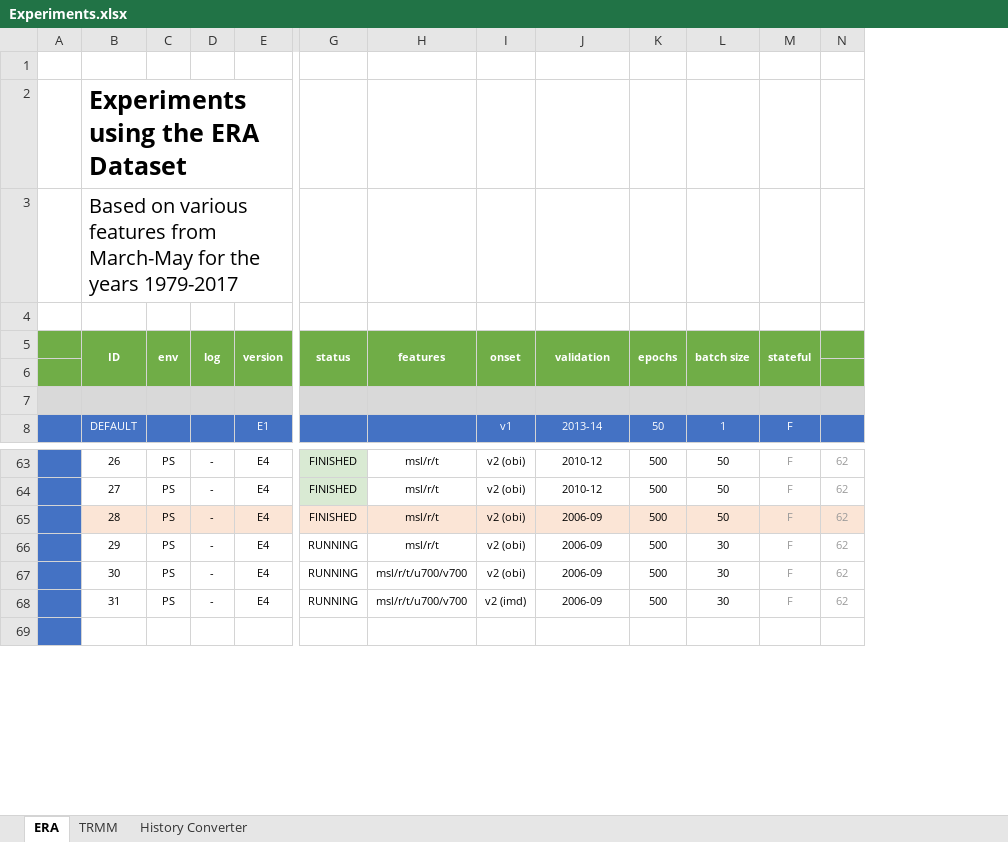
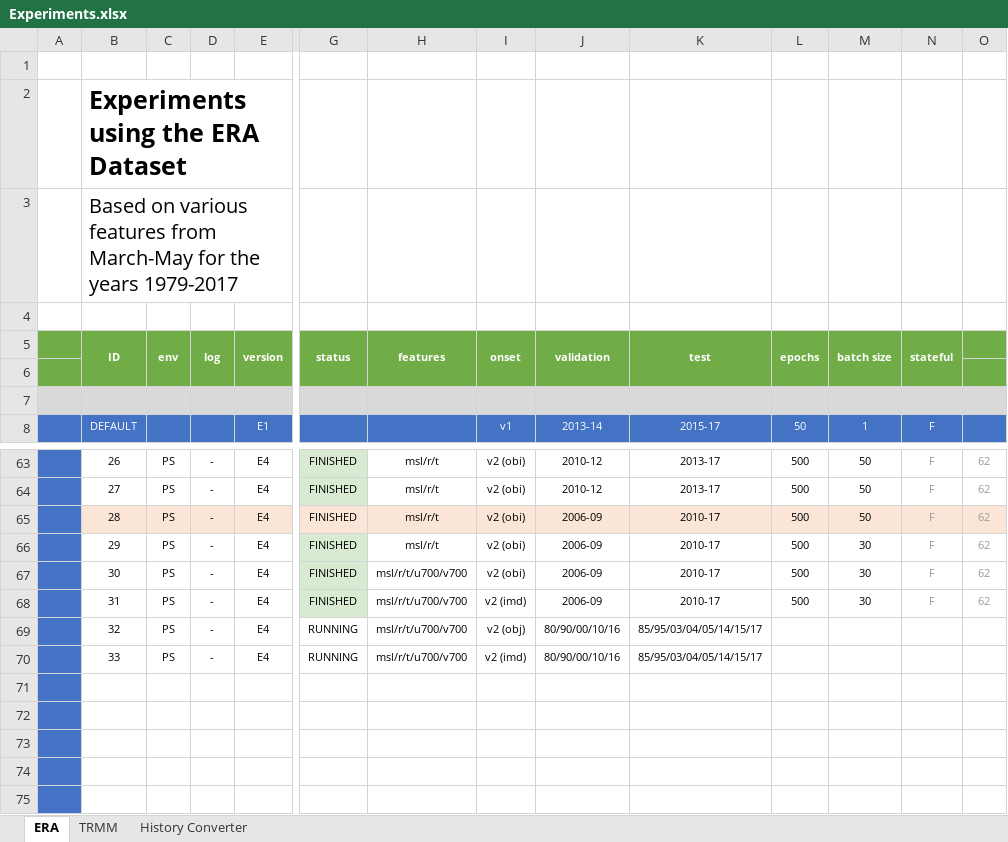
Before and after one commit to rschlaefli/17hs-bsc-thesis-clean, an Excel workbook: thesis/references/Experiments.xlsx, sheet ERA, drawn as a sheet; only a part is shown, gaps mark what is left out; values as stored, in another font and other column widths than the file's, no borders; conditional formats not drawn; addresses are those after the commit; rows hold the shown columns only; the diff names each change by its address in the sheet, - before the commit and + after, or states it on an @@ line.

```diff
--- a/thesis/references/Experiments.xlsx (sheet ERA)
+++ b/thesis/references/Experiments.xlsx (sheet ERA)
+column K, rows 5-8: test |  |  | 2015-17; rows 63-67: 2013-17 | 2013-17 | 2010-17 | 2010-17 | 2010-17
-G66:G67: RUNNING
+G66:G67: FINISHED
-G66:G67 fill: none
+G66:G67 fill: #D9EAD3
+row 68:  | 31 | PS | - | E4 | FINISHED | msl/r/t/u700/v700 | v2 (imd) | 2006-09 | 2010-17 | 500 | 30 | F | 62
+row 69:  | 32 | PS | - | E4 | RUNNING | msl/r/t/u700/v700 | v2 (obj) | 80/90/00/10/16 | 85/95/03/04/05/14/15/17
+row 70:  | 33 | PS | - | E4 | RUNNING | msl/r/t/u700/v700 | v2 (imd) | 80/90/00/10/16 | 85/95/03/04/05/14/15/17
-row 71:  | 31 | PS | - | E4 | RUNNING | msl/r/t/u700/v700 | v2 (imd) | 2006-09 | 500 | 30 | F | 62
+row 71: (empty)
+row 72: (empty)
+row 73: (empty)
+row 74: (empty)
```
Also changed, not shown: sheet History Converter, 9 other files.
